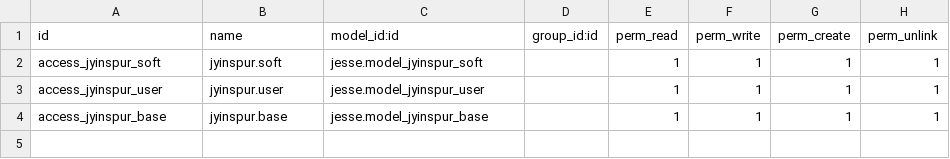
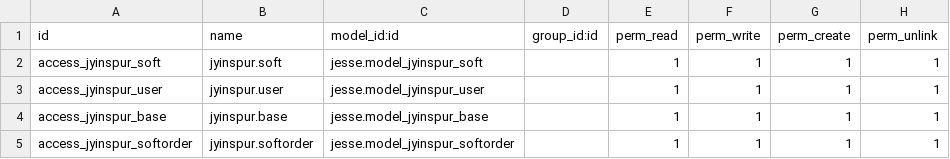
Before and after one commit to ccysfn/jesse, a CSV file: security/ir.model.access.csv, drawn as a sheet; the diff names each change by its address in the sheet, - before the commit and + after, or states it on an @@ line.

```diff
--- a/security/ir.model.access.csv
+++ b/security/ir.model.access.csv
+row 5: access_jyinspur_softorder | jyinspur.softorder | jesse.model_jyinspur_softorder |  | 1 | 1 | 1 | 1
```
Also changed, not shown: 1 other file.
